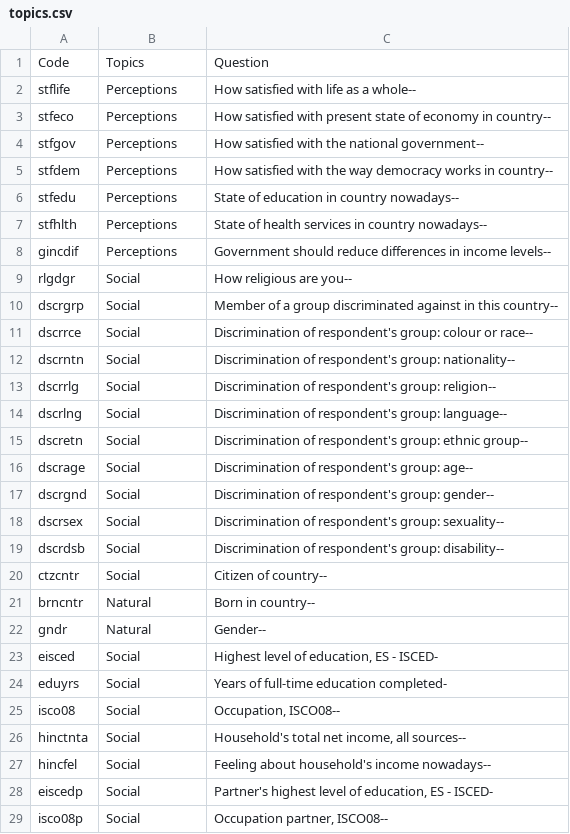
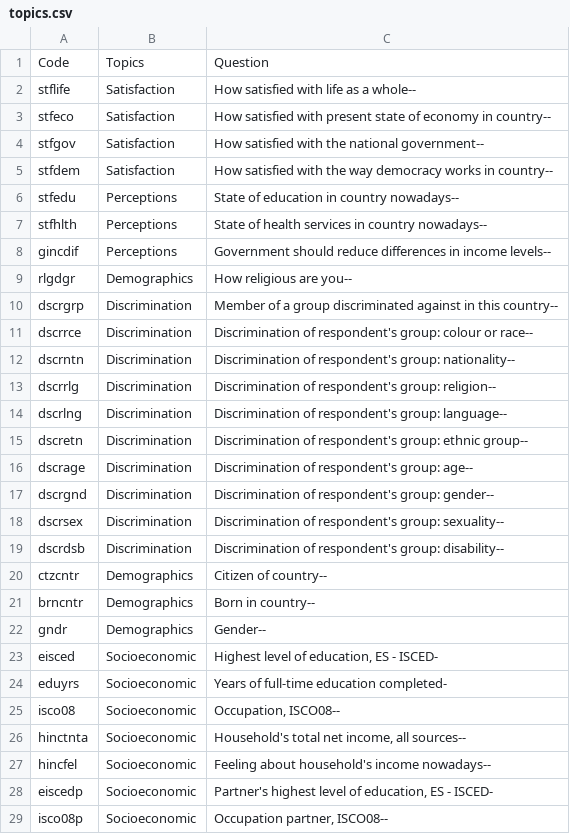
Before and after one commit to duongkhanhk29/MERITJUST, a CSV file: topics.csv, drawn as a sheet; only a part is shown; the diff covers the shown part only.

Commit message:
topics.csv

```diff
--- a/topics.csv
+++ b/topics.csv
@@ -1,6 +1,6 @@
 Code,Topics,Question
-stflife ,Perceptions, How satisfied with life as a whole--
-stfeco ,Perceptions, How satisfied with present state of economy in country--
-stfgov ,Perceptions, How satisfied with the national government--
-stfdem ,Perceptions, How satisfied with the way democracy works in country--
+stflife ,Satisfaction, How satisfied with life as a whole--
+stfeco ,Satisfaction, How satisfied with present state of economy in country--
+stfgov ,Satisfaction, How satisfied with the national government--
+stfdem ,Satisfaction, How satisfied with the way democracy works in country--
 stfedu ,Perceptions, State of education in country nowadays--
@@ -8,22 +8,22 @@ stfhlth ,Perceptions, State of health services in country nowadays--
 gincdif ,Perceptions, Government should reduce differences in income levels--
-rlgdgr ,Social, How religious are you--
-dscrgrp ,Social, Member of a group discriminated against in this country--
-dscrrce ,Social, Discrimination of respondent's group: colour or race--
-dscrntn ,Social, Discrimination of respondent's group: nationality--
-dscrrlg ,Social, Discrimination of respondent's group: religion--
-dscrlng ,Social, Discrimination of respondent's group: language--
-dscretn ,Social, Discrimination of respondent's group: ethnic group--
-dscrage ,Social, Discrimination of respondent's group: age--
-dscrgnd ,Social, Discrimination of respondent's group: gender--
-dscrsex ,Social, Discrimination of respondent's group: sexuality--
-dscrdsb ,Social, Discrimination of respondent's group: disability--
-ctzcntr ,Social, Citizen of country--
-brncntr ,Natural, Born in country--
-gndr ,Natural, Gender--
-eisced ,Social," Highest level of education, ES - ISCED-"
-eduyrs ,Social, Years of full-time education completed-
-isco08 ,Social," Occupation, ISCO08--"
-hinctnta ,Social," Household's total net income, all sources--"
-hincfel ,Social, Feeling about household's income nowadays--
-eiscedp ,Social," Partner's highest level of education, ES - ISCED-"
-isco08p ,Social," Occupation partner, ISCO08--"
+rlgdgr ,Demographics, How religious are you--
+dscrgrp ,Discrimination, Member of a group discriminated against in this country--
+dscrrce ,Discrimination, Discrimination of respondent's group: colour or race--
+dscrntn ,Discrimination, Discrimination of respondent's group: nationality--
+dscrrlg ,Discrimination, Discrimination of respondent's group: religion--
+dscrlng ,Discrimination, Discrimination of respondent's group: language--
+dscretn ,Discrimination, Discrimination of respondent's group: ethnic group--
+dscrage ,Discrimination, Discrimination of respondent's group: age--
+dscrgnd ,Discrimination, Discrimination of respondent's group: gender--
+dscrsex ,Discrimination, Discrimination of respondent's group: sexuality--
+dscrdsb ,Discrimination, Discrimination of respondent's group: disability--
+ctzcntr ,Demographics, Citizen of country--
+brncntr ,Demographics, Born in country--
+gndr ,Demographics, Gender--
+eisced ,Socioeconomic," Highest level of education, ES - ISCED-"
+eduyrs ,Socioeconomic, Years of full-time education completed-
+isco08 ,Socioeconomic," Occupation, ISCO08--"
+hinctnta ,Socioeconomic," Household's total net income, all sources--"
+hincfel ,Socioeconomic, Feeling about household's income nowadays--
+eiscedp ,Socioeconomic," Partner's highest level of education, ES - ISCED-"
+isco08p ,Socioeconomic," Occupation partner, ISCO08--"
```
Also changed, not shown: 25 edited cells elsewhere in this file.
